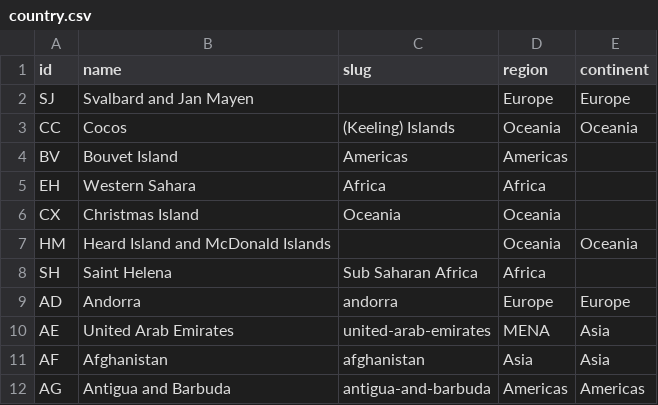
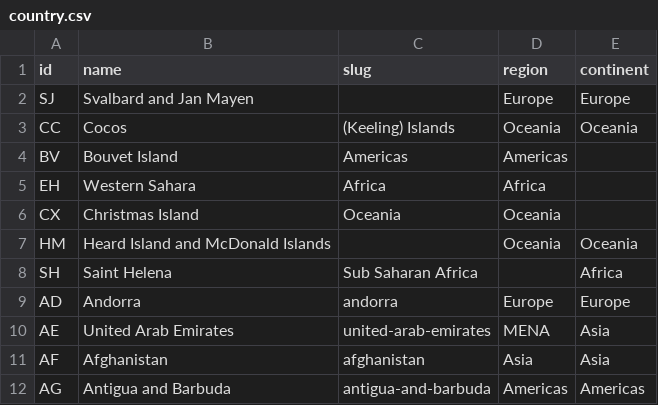
Before and after one commit to cybergreen-net/refdata-country, a CSV file: data/country.csv, drawn as a sheet; only a part is shown.

Commit message:
Update country.csv

```diff
--- a/data/country.csv
+++ b/data/country.csv
@@ -7,3 +7,3 @@ CX,Christmas Island,Oceania,Oceania,
 HM,Heard Island and McDonald Islands,,Oceania,Oceania
-SH,Saint Helena,Sub Saharan Africa,Africa
+SH,Saint Helena,Sub Saharan Africa,,Africa
 AD,Andorra,andorra,Europe,Europe
```
